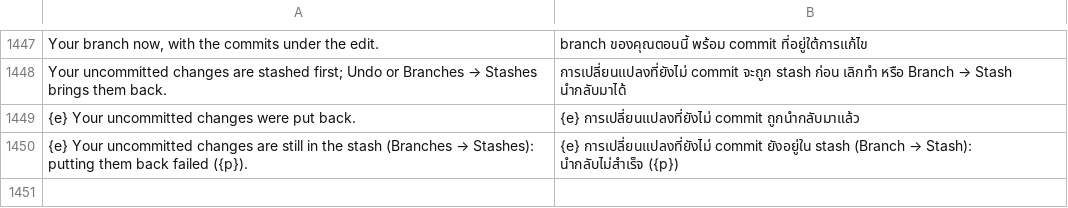
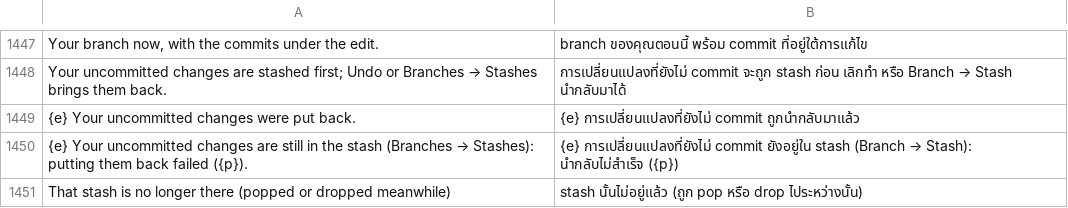
Before and after one commit to moonmangit/sigit, a TSV file: assets/i18n/th.tsv, drawn as a sheet; only a part is shown, gaps mark what is left out; the diff names each change by its address in the sheet, - before the commit and + after, or states it on an @@ line.

```diff
--- a/assets/i18n/th.tsv
+++ b/assets/i18n/th.tsv
+row 1451: That stash is no longer there (popped or dropped meanwhile) | stash นั้นไม่อยู่แล้ว (ถูก pop หรือ drop ไประหว่างนั้น)
```
Also changed, not shown: 6 other files.
